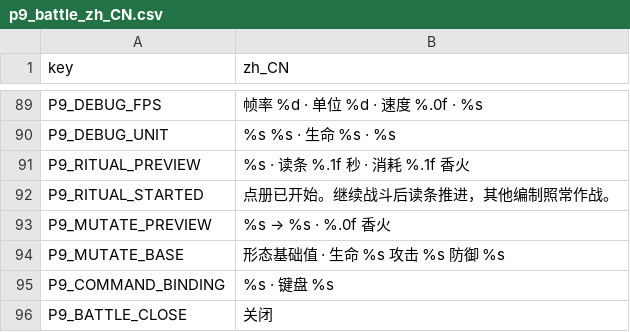
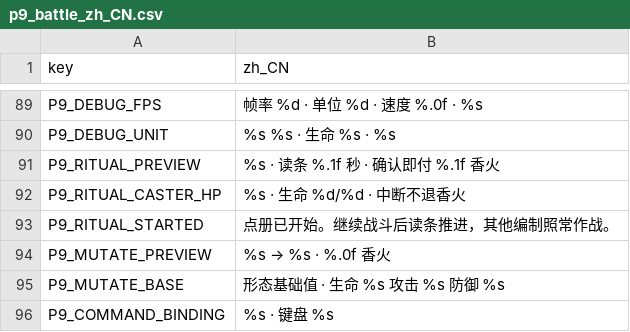
Before and after one commit to gh393872102/ye-ci-game, a CSV file: data/strings/p9_battle_zh_CN.csv, drawn as a sheet; only a part is shown, gaps mark what is left out; the shorter side is filled out with more unchanged rows.

```diff
--- a/data/strings/p9_battle_zh_CN.csv
+++ b/data/strings/p9_battle_zh_CN.csv
@@ -91,3 +91,4 @@ P9_DEBUG_FPS,帧率 %d · 单位 %d · 速度 %.0f · %s
 P9_DEBUG_UNIT,%s %s · 生命 %s · %s
-P9_RITUAL_PREVIEW,%s · 读条 %.1f 秒 · 消耗 %.1f 香火
+P9_RITUAL_PREVIEW,%s · 读条 %.1f 秒 · 确认即付 %.1f 香火
+P9_RITUAL_CASTER_HP,%s · 生命 %d/%d · 中断不退香火
 P9_RITUAL_STARTED,点册已开始。继续战斗后读条推进，其他编制照常作战。
```
Also changed, not shown: 13 other files.
